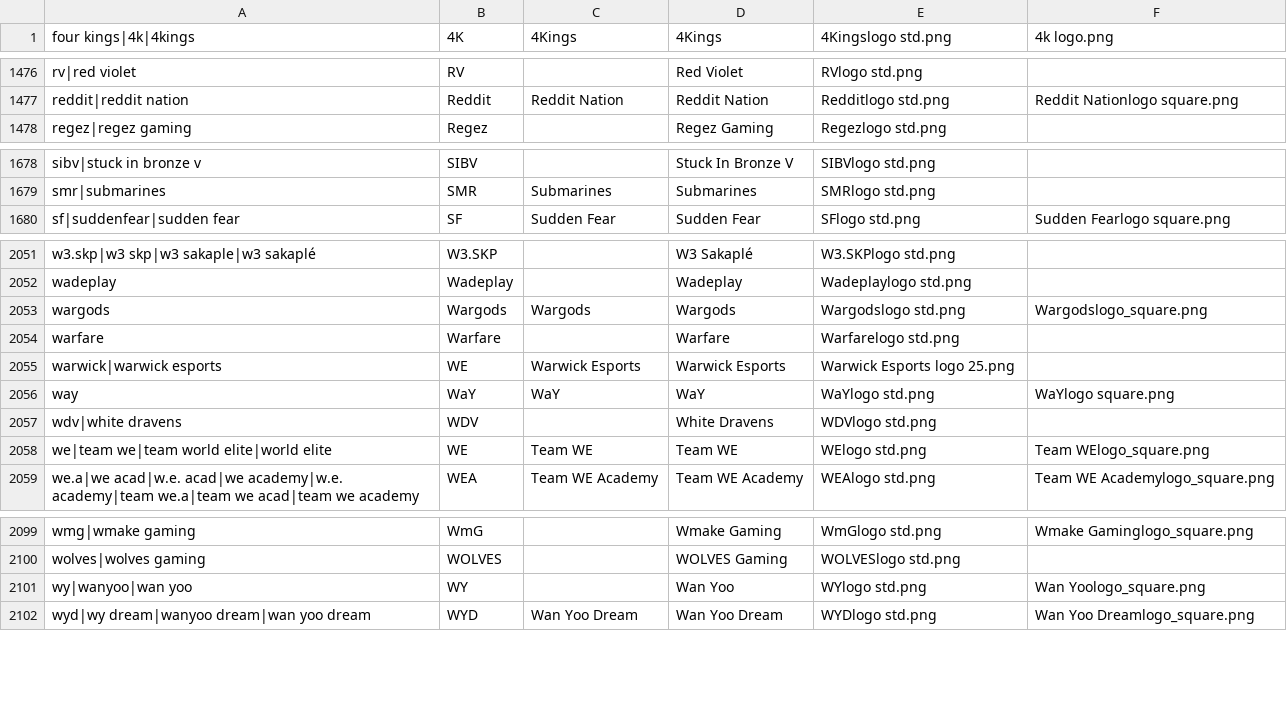
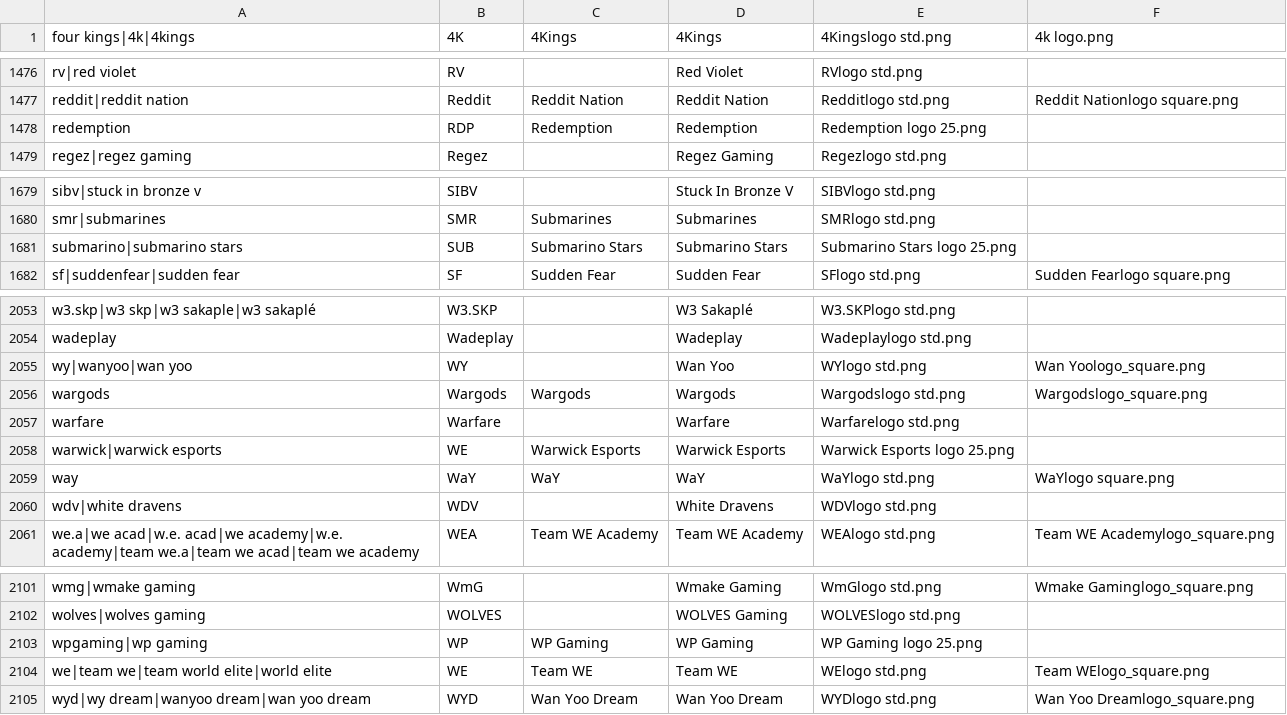
Before and after one commit to dominguesmarco/MediaWiki-TeamParserFunction, a CSV file: teams.csv, drawn as a sheet; only a part is shown, gaps mark what is left out.

Commit message:
Added Circuitao S2 teams

```diff
--- a/teams.csv
+++ b/teams.csv
@@ -1477,2 +1477,3 @@ rv|red violet,RV,,Red Violet,RVlogo std.png,
 reddit|reddit nation,Reddit,Reddit Nation,Reddit Nation,Redditlogo std.png,Reddit Nationlogo square.png
+redemption,RDP,Redemption,Redemption,Redemption logo 25.png,,
 regez|regez gaming,Regez,,Regez Gaming,Regezlogo std.png,
@@ -1679,2 +1680,3 @@ sibv|stuck in bronze v,SIBV,,Stuck In Bronze V,SIBVlogo std.png,
 smr|submarines,SMR,Submarines,Submarines,SMRlogo std.png,
+submarino|submarino stars,SUB,Submarino Stars,Submarino Stars,Submarino Stars logo 25.png,,
 sf|suddenfear|sudden fear,SF,Sudden Fear,Sudden Fear,SFlogo std.png,Sudden Fearlogo square.png
@@ -2052,2 +2054,3 @@ w3.skp|w3 skp|w3 sakaple|w3 sakaplé,W3.SKP,,W3 Sakaplé,W3.SKPlogo std.png,
 wadeplay,Wadeplay,,Wadeplay,Wadeplaylogo std.png,
+wy|wanyoo|wan yoo,WY,,Wan Yoo,WYlogo std.png,Wan Yoologo_square.png
 wargods,Wargods,Wargods,Wargods,Wargodslogo std.png,Wargodslogo_square.png
@@ -2057,3 +2060,2 @@ way,WaY,WaY,WaY,WaYlogo std.png,WaYlogo square.png
 wdv|white dravens,WDV,,White Dravens,WDVlogo std.png,
-we|team we|team world elite|world elite,WE,Team WE,Team WE,WElogo std.png,Team WElogo_square.png
 we.a|we acad|w.e. acad|we academy|w.e. academy|team we.a|team we acad|team we academy,WEA,Team WE Academy,Team WE Academy,WEAlogo std.png,Team WE Academylogo_square.png
@@ -2100,3 +2102,4 @@ wmg|wmake gaming,WmG,,Wmake Gaming,WmGlogo std.png,Wmake Gaminglogo_square.png
 wolves|wolves gaming,WOLVES,,WOLVES Gaming,WOLVESlogo std.png,
-wy|wanyoo|wan yoo,WY,,Wan Yoo,WYlogo std.png,Wan Yoologo_square.png
+wpgaming|wp gaming,WP,WP Gaming,WP Gaming,WP Gaming logo 25.png,,
+we|team we|team world elite|world elite,WE,Team WE,Team WE,WElogo std.png,Team WElogo_square.png
 wyd|wy dream|wanyoo dream|wan yoo dream,WYD,Wan Yoo Dream,Wan Yoo Dream,WYDlogo std.png,Wan Yoo Dreamlogo_square.png
```
